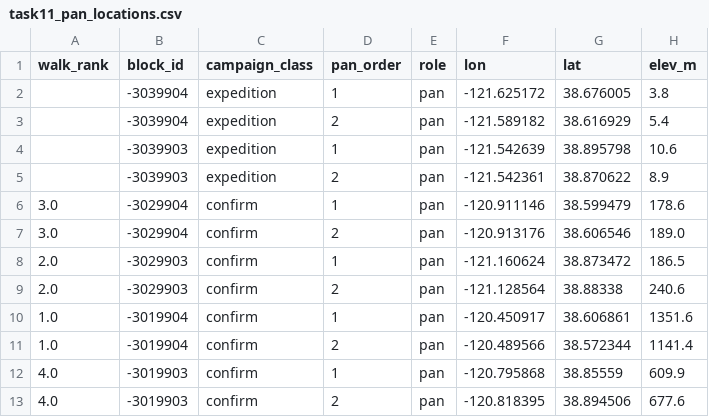
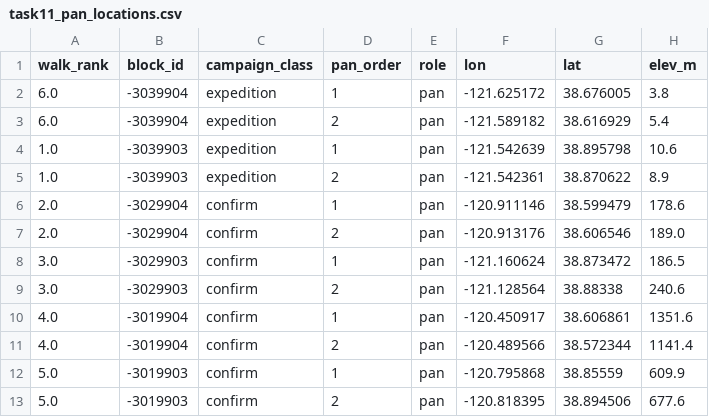
Before and after one commit to nicole-m-aikin/au-ree-placer-pipeline, a CSV file: california_sierra/outputs/tables/task11_pan_locations.csv, drawn as a sheet; only a part is shown; the diff names each change by its address in the sheet, - before the commit and + after, or states it on an @@ line.

```diff
--- a/california_sierra/outputs/tables/task11_pan_locations.csv
+++ b/california_sierra/outputs/tables/task11_pan_locations.csv
-A2:A3 (walk_rank): (empty)
+A2:A3 (walk_rank): 6.0
-A4:A5 (walk_rank): (empty)
+A4:A5 (walk_rank): 1.0
-A6:A7 (walk_rank): 3.0
+A6:A7 (walk_rank): 2.0
-A8:A9 (walk_rank): 2.0
+A8:A9 (walk_rank): 3.0
-A10:A11 (walk_rank): 1.0
+A10:A11 (walk_rank): 4.0
-A12:A13 (walk_rank): 4.0
+A12:A13 (walk_rank): 5.0
```
Also changed, not shown: california_sierra/outputs/tables/task11_catchment_walk_list.csv, california_sierra/outputs/tables/task11_nure_spots.csv, 18 other files.
